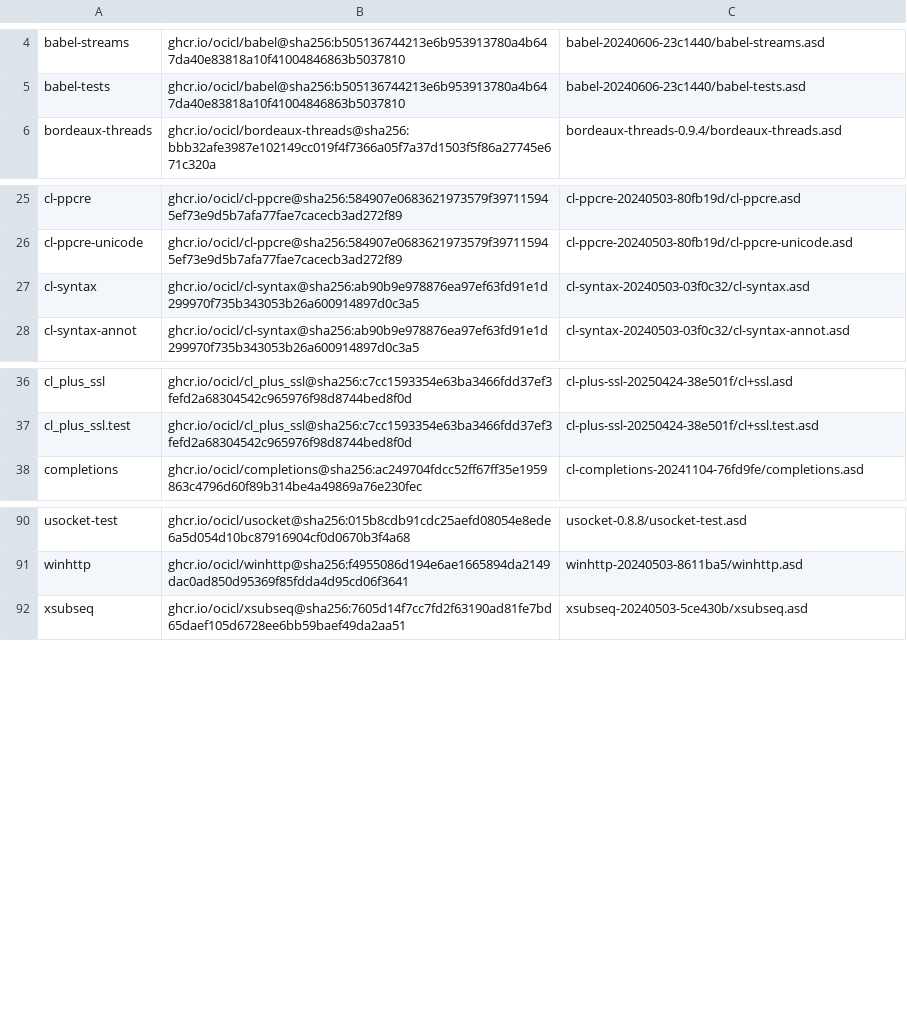
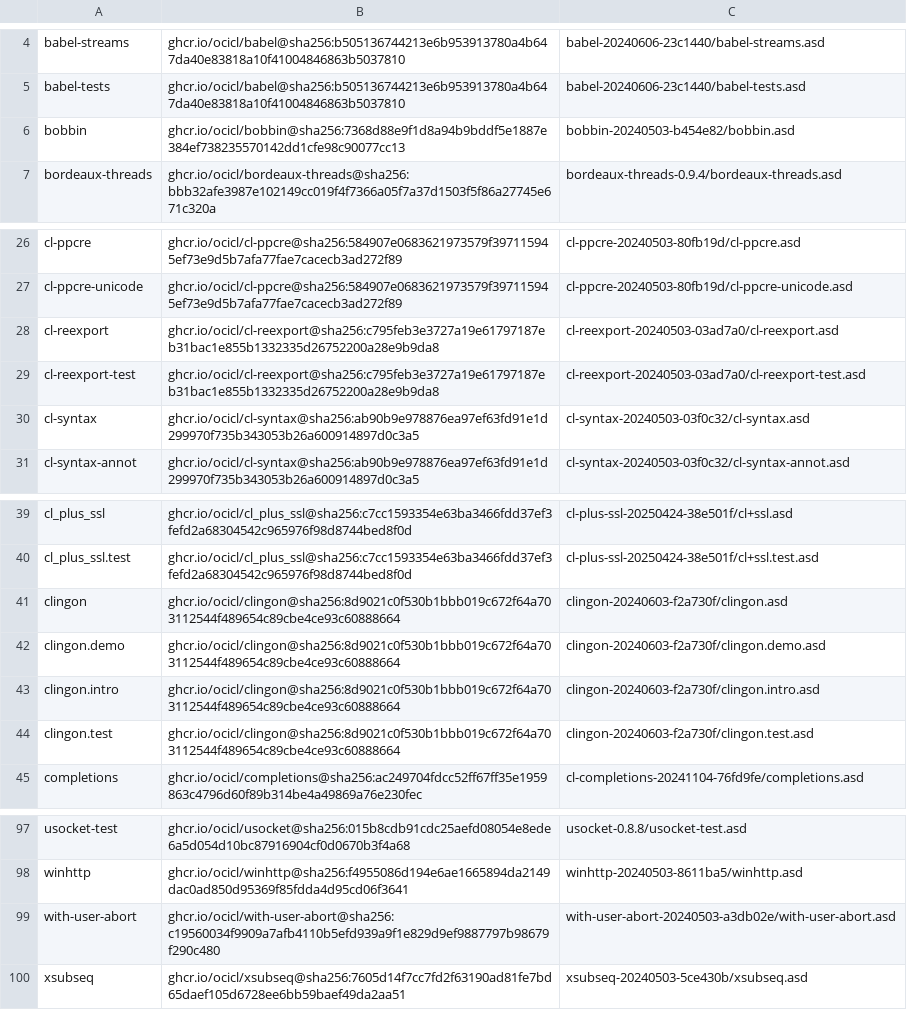
Before and after one commit to atgreen/gail, a CSV file: ocicl.csv, drawn as a sheet; only a part is shown, gaps mark what is left out.

```diff
--- a/ocicl.csv
+++ b/ocicl.csv
@@ -5,2 +5,3 @@ babel-streams, ghcr.io/ocicl/babel@sha256:b505136744213e6b953913780a4b647da40e83
 babel-tests, ghcr.io/ocicl/babel@sha256:b505136744213e6b953913780a4b647da40e83818a10f41004846863b5037810, babel-20240606-23c1440/babel-tests.asd
+bobbin, ghcr.io/ocicl/bobbin@sha256:7368d88e9f1d8a94b9bddf5e1887e384ef738235570142dd1cfe98c90077cc13, bobbin-20240503-b454e82/bobbin.asd
 bordeaux-threads, ghcr.io/ocicl/bordeaux-threads@sha256:bbb32afe3987e102149cc019f4f7366a05f7a37d1503f5f86a27745e671c320a, bordeaux-threads-0.9.4/bordeaux-threads.asd
@@ -26,2 +27,4 @@ cl-ppcre, ghcr.io/ocicl/cl-ppcre@sha256:584907e0683621973579f397115945ef73e9d5b7
 cl-ppcre-unicode, ghcr.io/ocicl/cl-ppcre@sha256:584907e0683621973579f397115945ef73e9d5b7afa77fae7cacecb3ad272f89, cl-ppcre-20240503-80fb19d/cl-ppcre-unicode.asd
+cl-reexport, ghcr.io/ocicl/cl-reexport@sha256:c795feb3e3727a19e61797187eb31bac1e855b1332335d26752200a28e9b9da8, cl-reexport-20240503-03ad7a0/cl-reexport.asd
+cl-reexport-test, ghcr.io/ocicl/cl-reexport@sha256:c795feb3e3727a19e61797187eb31bac1e855b1332335d26752200a28e9b9da8, cl-reexport-20240503-03ad7a0/cl-reexport-test.asd
 cl-syntax, ghcr.io/ocicl/cl-syntax@sha256:ab90b9e978876ea97ef63fd91e1d299970f735b343053b26a600914897d0c3a5, cl-syntax-20240503-03f0c32/cl-syntax.asd
@@ -37,2 +40,6 @@ cl_plus_ssl, ghcr.io/ocicl/cl_plus_ssl@sha256:c7cc1593354e63ba3466fdd37ef3fefd2a
 cl_plus_ssl.test, ghcr.io/ocicl/cl_plus_ssl@sha256:c7cc1593354e63ba3466fdd37ef3fefd2a68304542c965976f98d8744bed8f0d, cl-plus-ssl-20250424-38e501f/cl+ssl.test.asd
+clingon, ghcr.io/ocicl/clingon@sha256:8d9021c0f530b1bbb019c672f64a703112544f489654c89cbe4ce93c60888664, clingon-20240603-f2a730f/clingon.asd
+clingon.demo, ghcr.io/ocicl/clingon@sha256:8d9021c0f530b1bbb019c672f64a703112544f489654c89cbe4ce93c60888664, clingon-20240603-f2a730f/clingon.demo.asd
+clingon.intro, ghcr.io/ocicl/clingon@sha256:8d9021c0f530b1bbb019c672f64a703112544f489654c89cbe4ce93c60888664, clingon-20240603-f2a730f/clingon.intro.asd
+clingon.test, ghcr.io/ocicl/clingon@sha256:8d9021c0f530b1bbb019c672f64a703112544f489654c89cbe4ce93c60888664, clingon-20240603-f2a730f/clingon.test.asd
 completions, ghcr.io/ocicl/completions@sha256:ac249704fdcc52ff67ff35e1959863c4796d60f89b314be4a49869a76e230fec, cl-completions-20241104-76fd9fe/completions.asd
@@ -91,2 +98,3 @@ usocket-test, ghcr.io/ocicl/usocket@sha256:015b8cdb91cdc25aefd08054e8ede6a5d054d
 winhttp, ghcr.io/ocicl/winhttp@sha256:f4955086d194e6ae1665894da2149dac0ad850d95369f85fdda4d95cd06f3641, winhttp-20240503-8611ba5/winhttp.asd
+with-user-abort, ghcr.io/ocicl/with-user-abort@sha256:c19560034f9909a7afb4110b5efd939a9f1e829d9ef9887797b98679f290c480, with-user-abort-20240503-a3db02e/with-user-abort.asd
 xsubseq, ghcr.io/ocicl/xsubseq@sha256:7605d14f7cc7fd2f63190ad81fe7bd65daef105d6728ee6bb59baef49da2aa51, xsubseq-20240503-5ce430b/xsubseq.asd
```
Also changed, not shown: 3 other files.
